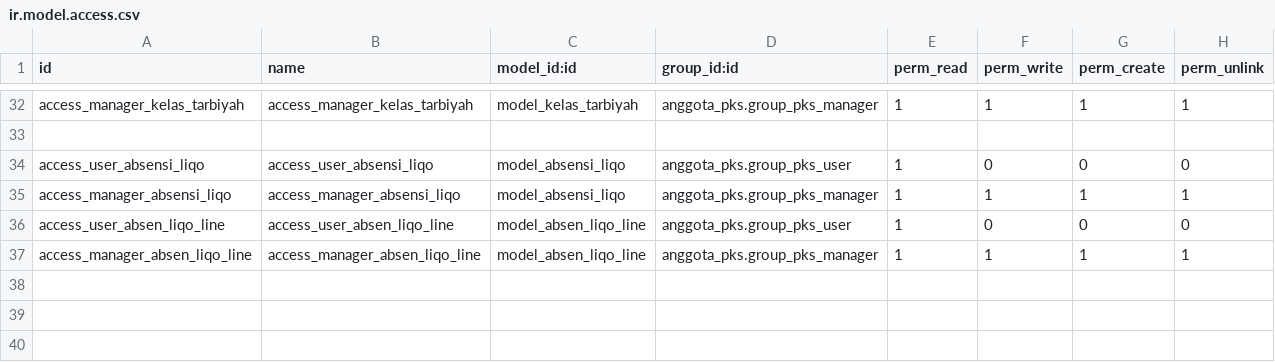
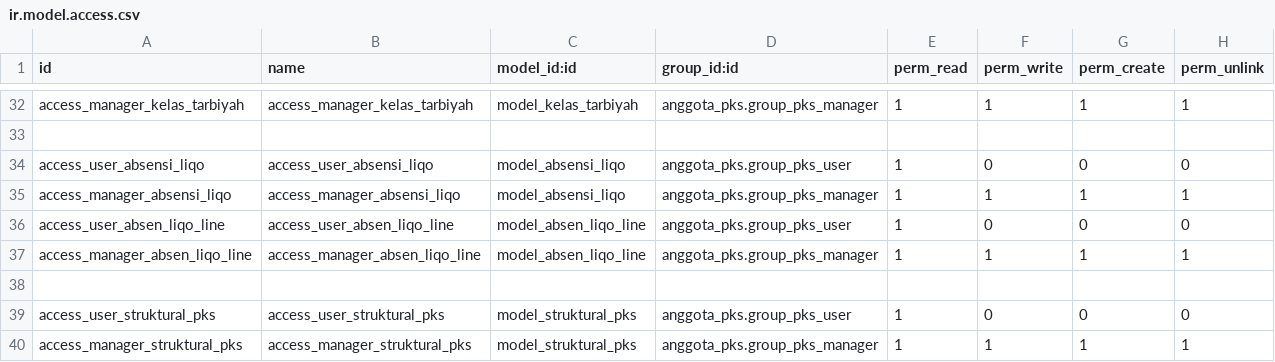
Before and after one commit to abufikrims/anggota_pks, a CSV file: security/ir.model.access.csv, drawn as a sheet; only a part is shown, gaps mark what is left out; the diff names each change by its address in the sheet, - before the commit and + after, or states it on an @@ line.

Commit message:
Update Struktur - tambahkan wakil ketua

```diff
--- a/security/ir.model.access.csv
+++ b/security/ir.model.access.csv
+row 38: (empty)
+row 39: access_user_struktural_pks | access_user_struktural_pks | model_struktural_pks | anggota_pks.group_pks_user | 1 | 0 | 0 | 0
+row 40: access_manager_struktural_pks | access_manager_struktural_pks | model_struktural_pks | anggota_pks.group_pks_manager | 1 | 1 | 1 | 1
```
Also changed, not shown: 3 other files.
